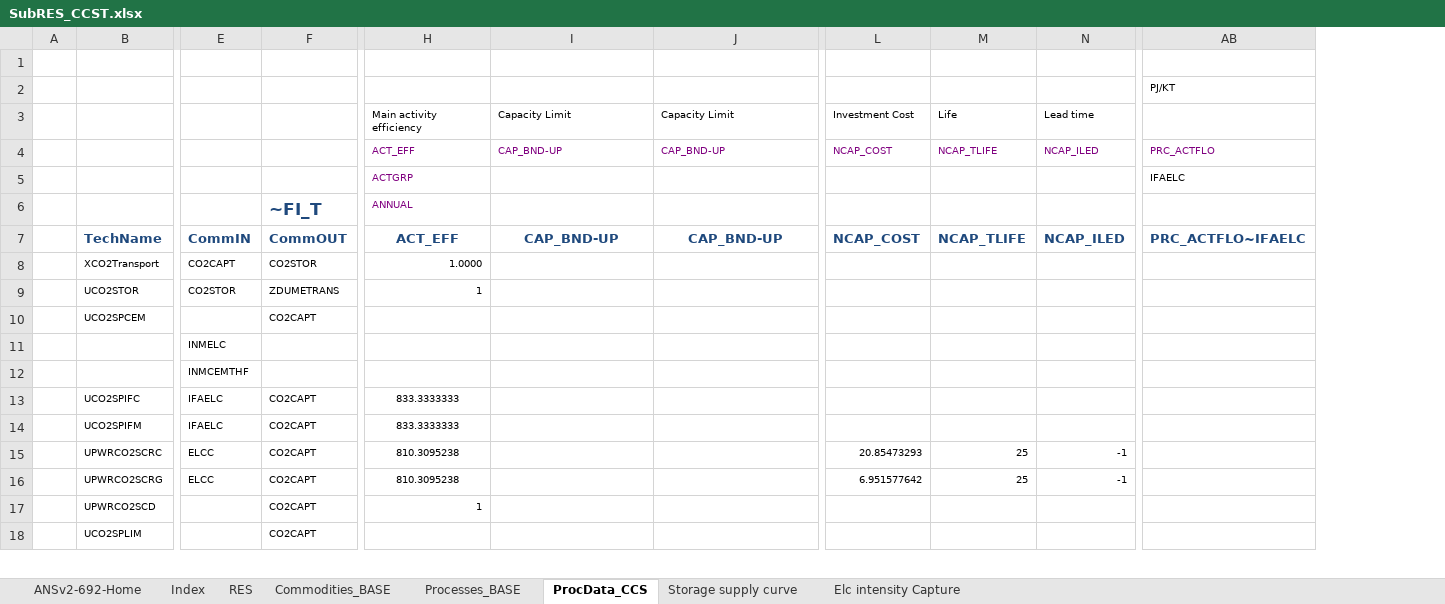
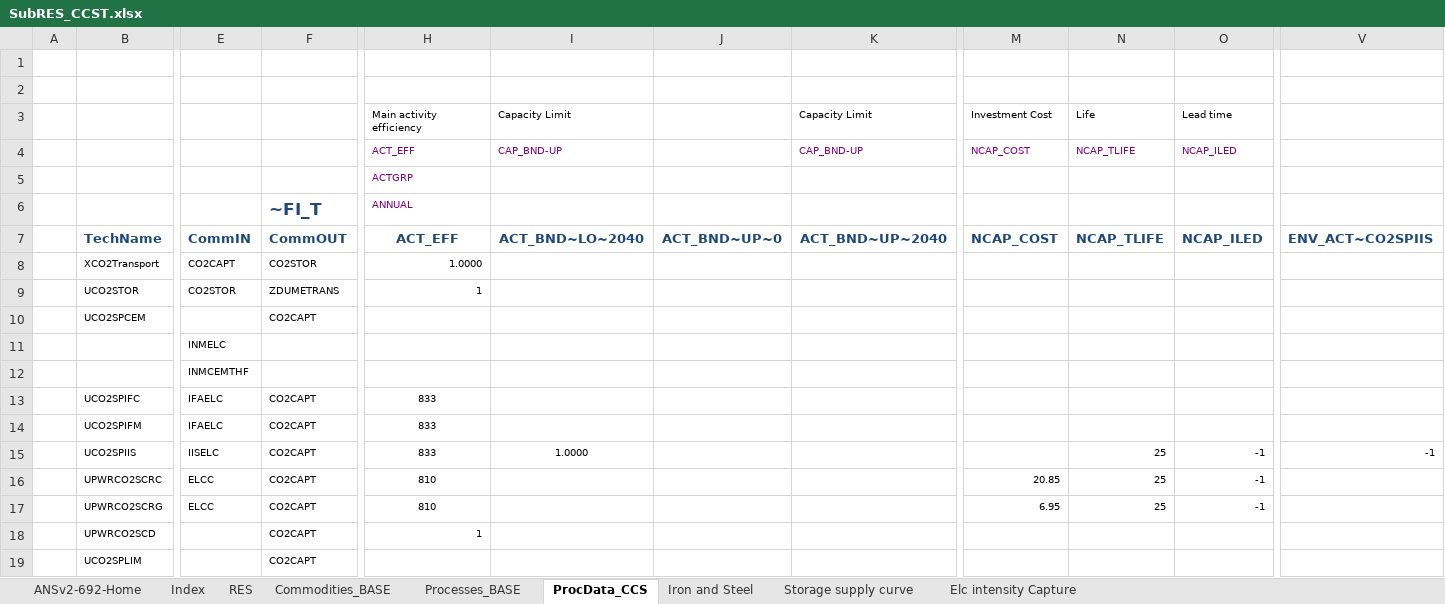
Before and after one commit to brunomerven/SATIMGE_Veda, an Excel workbook: SubRes_TMPL/SubRES_CCST.xlsx, sheet ProcData_CCS, drawn as a sheet; only a part is shown, gaps mark what is left out; values as stored, in another font and other column widths than the file's, no borders; removed rows and columns are numbered as before the commit, all else as after; rows hold the shown columns only; the diff names each change by its address in the sheet, - before the commit and + after, or states it on an @@ line.

Commit message:
Added CCS for Iron and Steel
Added CO2SPIIS to SUP definitions.

```diff
--- a/SubRes_TMPL/SubRES_CCST.xlsx (sheet ProcData_CCS)
+++ b/SubRes_TMPL/SubRES_CCST.xlsx (sheet ProcData_CCS)
+sheet tab: Iron and Steel
+column J, row 7: ACT_BND~UP~0
+column V, row 7: ENV_ACT~CO2SPIIS
-column AB, rows 2-7: PJ/KT |  | PRC_ACTFLO | IFAELC |  | PRC_ACTFLO~IFAELC
-I7: CAP_BND-UP
+I7: ACT_BND~LO~2040
-K7: CAP_BND-UP
+K7: ACT_BND~UP~2040
-H13:H14: 833.3333333
+H13:H14: 833
+row 15:  | UCO2SPIIS | IISELC | CO2CAPT | 833 | 1.0000 |  |  |  | 25 | -1 | -1
-H16:H17: 810.3095238
+H16:H17: 810
-M16: 20.85473293
+M16: 20.85
-M17: 6.951577642
+M17: 6.95
```
Also changed, not shown: sheet RES, sheet Processes_BASE, formulas that keep their value, charts or pictures, 1 other file.
